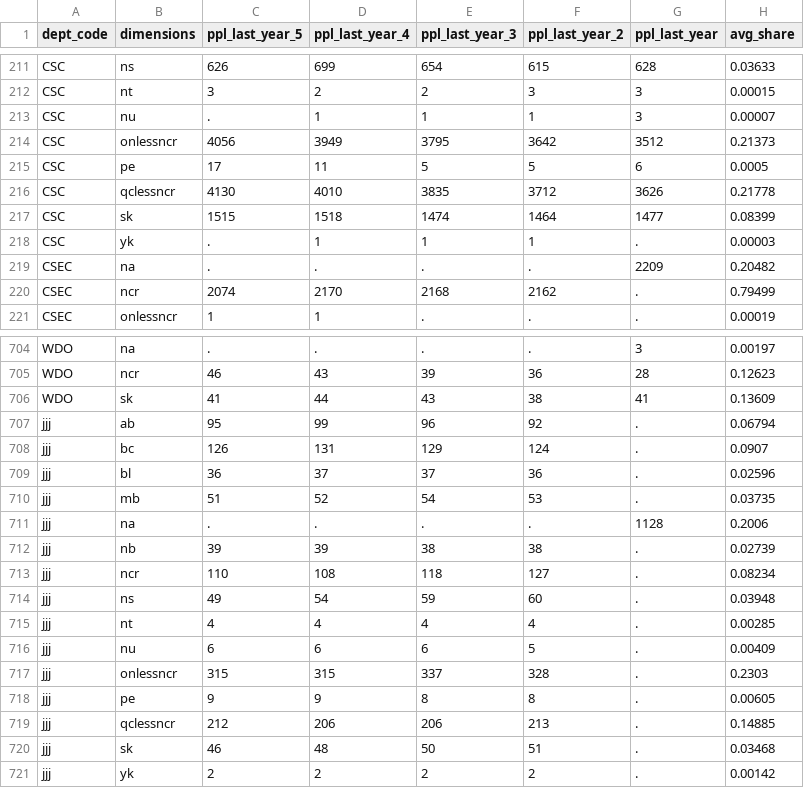
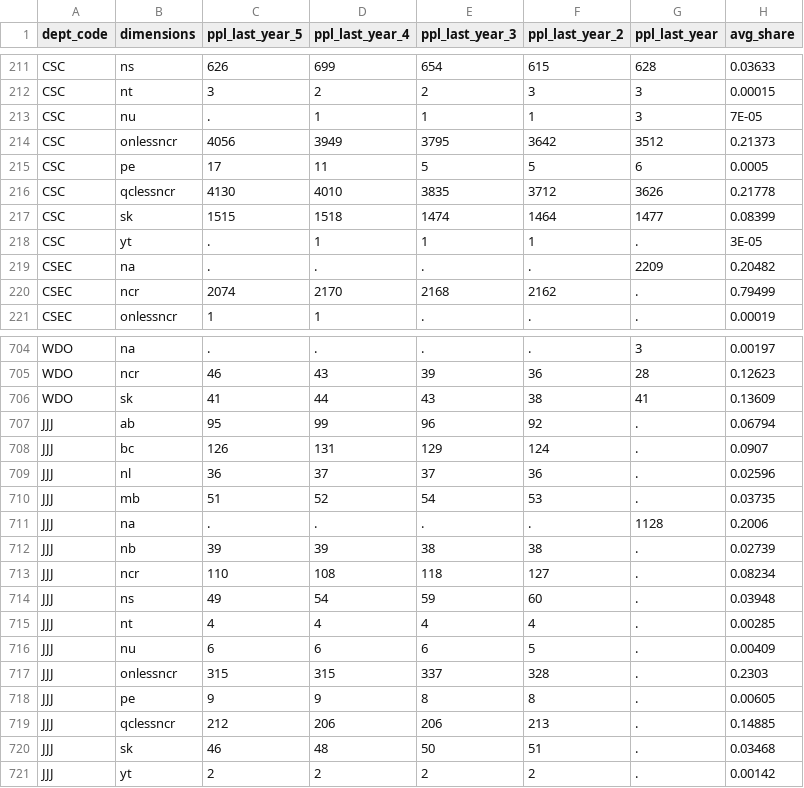
Before and after one commit to TBS-EACPD/infobase, a CSV file: data/employee_region.csv, drawn as a sheet; only a part is shown, gaps mark what is left out; the diff covers the shown part only.

Commit message:
Update province panel and region table stats to reflect merging of qcncr and onncr in the data, fix typos in region csv dimensions, capitalize jjj dept code.

```diff
--- a/data/employee_region.csv
+++ b/data/employee_region.csv
@@ -212,3 +212,3 @@ CSC,ns,626,699,654,615,628,0.03633
 CSC,nt,3,2,2,3,3,0.00015
-CSC,nu,.,1,1,1,3,0.00007
+CSC,nu,.,1,1,1,3,7E-05
 CSC,onlessncr,4056,3949,3795,3642,3512,0.21373
@@ -217,3 +217,3 @@ CSC,qclessncr,4130,4010,3835,3712,3626,0.21778
 CSC,sk,1515,1518,1474,1464,1477,0.08399
-CSC,yk,.,1,1,1,.,0.00003
+CSC,yt,.,1,1,1,.,3E-05
 CSEC,na,.,.,.,.,2209,0.20482
@@ -706,16 +706,16 @@ WDO,ncr,46,43,39,36,28,0.12623
 WDO,sk,41,44,43,38,41,0.13609
-jjj,ab,95,99,96,92,.,0.06794
-jjj,bc,126,131,129,124,.,0.0907
-jjj,bl,36,37,37,36,.,0.02596
-jjj,mb,51,52,54,53,.,0.03735
-jjj,na,.,.,.,.,1128,0.2006
-jjj,nb,39,39,38,38,.,0.02739
-jjj,ncr,110,108,118,127,.,0.08234
-jjj,ns,49,54,59,60,.,0.03948
-jjj,nt,4,4,4,4,.,0.00285
-jjj,nu,6,6,6,5,.,0.00409
-jjj,onlessncr,315,315,337,328,.,0.2303
-jjj,pe,9,9,8,8,.,0.00605
-jjj,qclessncr,212,206,206,213,.,0.14885
-jjj,sk,46,48,50,51,.,0.03468
-jjj,yk,2,2,2,2,.,0.00142
+JJJ,ab,95,99,96,92,.,0.06794
+JJJ,bc,126,131,129,124,.,0.0907
+JJJ,nl,36,37,37,36,.,0.02596
+JJJ,mb,51,52,54,53,.,0.03735
+JJJ,na,.,.,.,.,1128,0.2006
+JJJ,nb,39,39,38,38,.,0.02739
+JJJ,ncr,110,108,118,127,.,0.08234
+JJJ,ns,49,54,59,60,.,0.03948
+JJJ,nt,4,4,4,4,.,0.00285
+JJJ,nu,6,6,6,5,.,0.00409
+JJJ,onlessncr,315,315,337,328,.,0.2303
+JJJ,pe,9,9,8,8,.,0.00605
+JJJ,qclessncr,212,206,206,213,.,0.14885
+JJJ,sk,46,48,50,51,.,0.03468
+JJJ,yt,2,2,2,2,.,0.00142
```
Also changed, not shown: 63 edited cells elsewhere in this file, data/employee_age_group.csv, data/employee_avg_age.csv, 6 other files.
